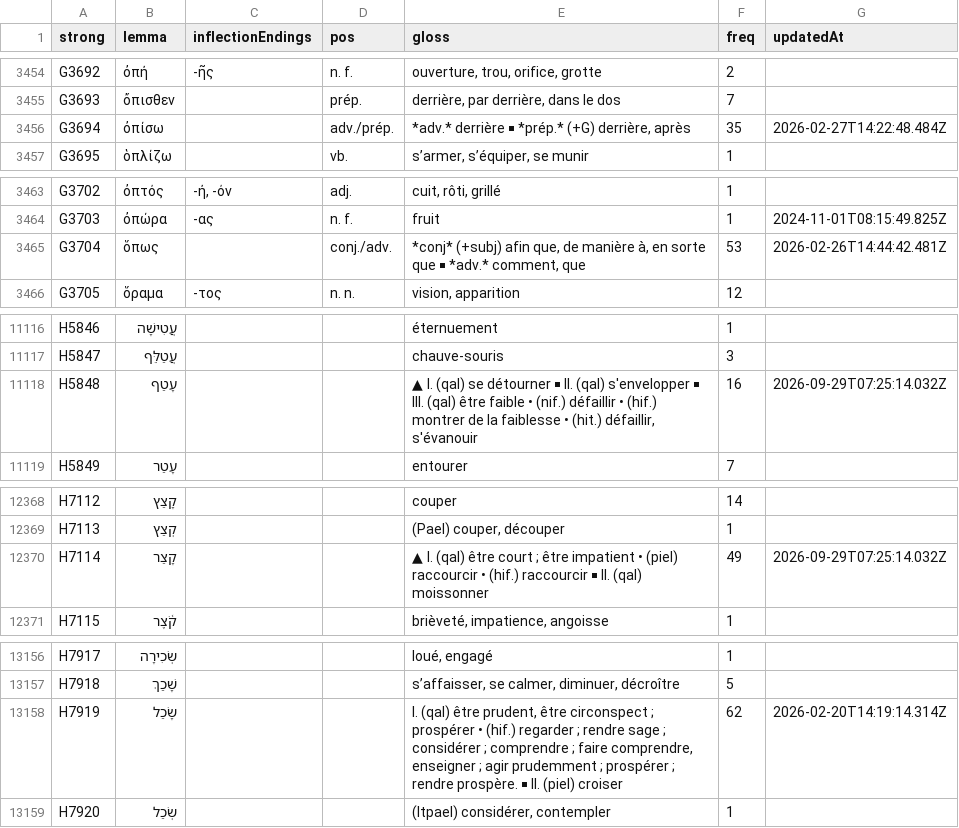
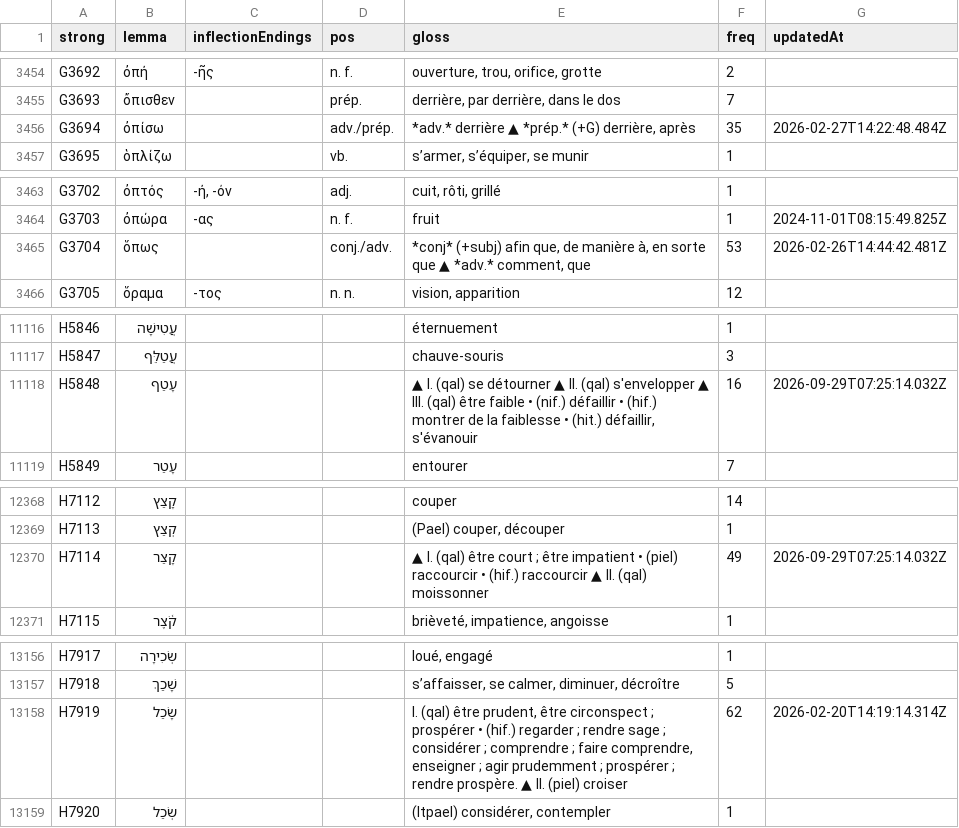
Before and after one commit to zdettwiler/lexique-du-lecteur-biblique, a CSV file: data/llb.csv, drawn as a sheet; only a part is shown, gaps mark what is left out.

Commit message:
normalise separators

```diff
--- a/data/llb.csv
+++ b/data/llb.csv
@@ -3455,3 +3455,3 @@ G3692,ὀπή,-ῆς,n. f.,"ouverture, trou, orifice, grotte",2,
 G3693,ὄπισθεν,,prép.,"derrière, par derrière, dans le dos",7,
-G3694,ὀπίσω,,adv./prép.,"*adv.* derrière ￭ *prép.* (+G) derrière, après",35,2026-02-27T14:22:48.484Z
+G3694,ὀπίσω,,adv./prép.,"*adv.* derrière ▲ *prép.* (+G) derrière, après",35,2026-02-27T14:22:48.484Z
 G3695,ὁπλίζω,,vb.,"s’armer, s’équiper, se munir",1,
@@ -3464,3 +3464,3 @@ G3702,ὀπτός,"-ή, -όν",adj.,"cuit, rôti, grillé",1,
 G3703,ὀπώρα,-ας,n. f.,fruit,1,2024-11-01T08:15:49.825Z
-G3704,ὅπως,,conj./adv.,"*conj* (+subj) afin que, de manière à, en sorte que ￭ *adv.* comment, que",53,2026-02-26T14:44:42.481Z
+G3704,ὅπως,,conj./adv.,"*conj* (+subj) afin que, de manière à, en sorte que ▲ *adv.* comment, que",53,2026-02-26T14:44:42.481Z
 G3705,ὅραμα,-τος,n. n.,"vision, apparition",12,
@@ -11117,3 +11117,3 @@ H5846,עֲטִישָׁה,,,éternuement,1,
 H5847,עֲטַלֵּף,,,chauve-souris,3,
-H5848,עָטַף,,,"▲ I. (qal) se détourner ￭ II. (qal) s'envelopper ￭ III. (qal) être faible • (nif.) défaillir • (hif.) montrer de la faiblesse • (hit.) défaillir, s'évanouir",16,2026-09-29T07:25:14.032Z
+H5848,עָטַף,,,"▲ I. (qal) se détourner ▲ II. (qal) s'envelopper ▲ III. (qal) être faible • (nif.) défaillir • (hif.) montrer de la faiblesse • (hit.) défaillir, s'évanouir",16,2026-09-29T07:25:14.032Z
 H5849,עָטַר,,,entourer,7,
@@ -12369,3 +12369,3 @@ H7112,קָצַץ,,,couper,14,
 H7113,קְצַץ,,,"(Pael) couper, découper",1,
-H7114,קָצַר,,,▲ I. (qal) être court ; être impatient • (piel) raccourcir • (hif.) raccourcir ￭ II. (qal) moissonner,49,2026-09-29T07:25:14.032Z
+H7114,קָצַר,,,▲ I. (qal) être court ; être impatient • (piel) raccourcir • (hif.) raccourcir ▲ II. (qal) moissonner,49,2026-09-29T07:25:14.032Z
 H7115,קֹ֫צֶר,,,"brièveté, impatience, angoisse",1,
@@ -13157,3 +13157,3 @@ H7917,שְׂכִירָה,,,"loué, engagé",1,
 H7918,שָׁכַךְ,,,"s’affaisser, se calmer, diminuer, décroître",5,
-H7919,שָׂכַל,,,"I. (qal) être prudent, être circonspect ; prospérer • (hif.) regarder ; rendre sage ; considérer ; comprendre ; faire comprendre, enseigner ; agir prudemment ; prospérer ; rendre prospère. ￭ II. (piel) croiser",62,2026-02-20T14:19:14.314Z
+H7919,שָׂכַל,,,"I. (qal) être prudent, être circonspect ; prospérer • (hif.) regarder ; rendre sage ; considérer ; comprendre ; faire comprendre, enseigner ; agir prudemment ; prospérer ; rendre prospère. ▲ II. (piel) croiser",62,2026-02-20T14:19:14.314Z
 H7920,שְׂכַל,,,"(Itpael) considérer, contempler",1,
```
